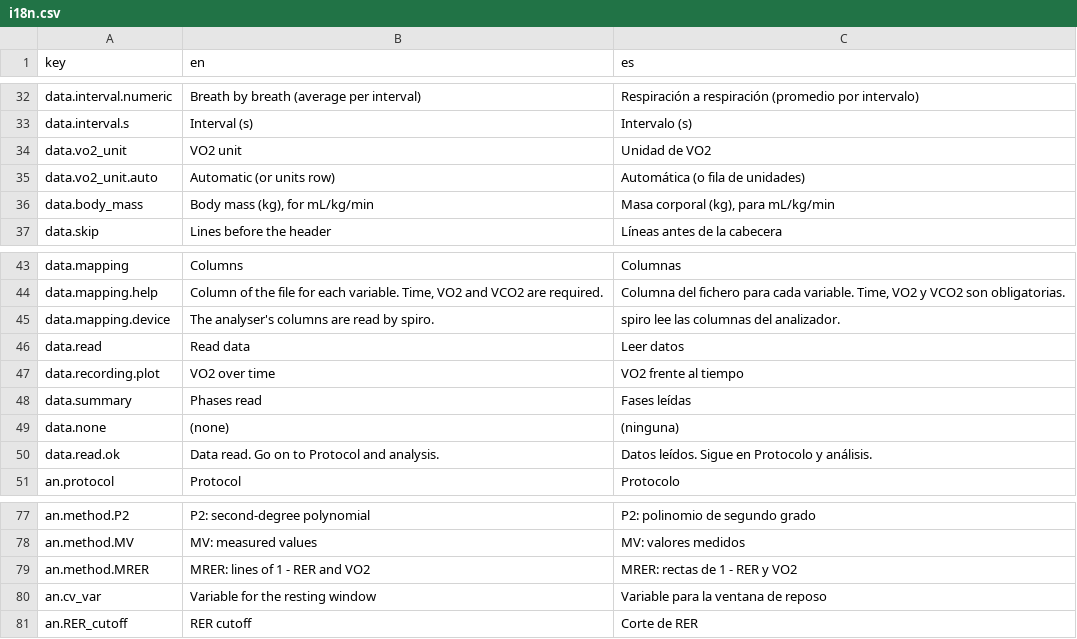
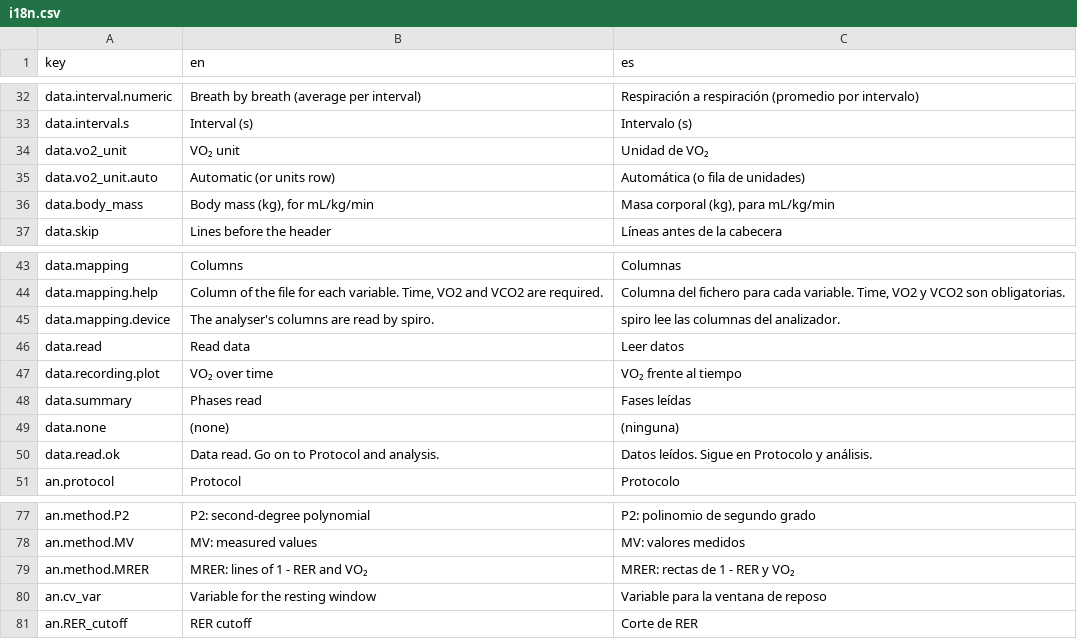
Before and after one commit to JorgeDelro/MFO, a CSV file: inst/app/i18n.csv, drawn as a sheet; only a part is shown, gaps mark what is left out; the diff covers the shown part only.

```diff
--- a/inst/app/i18n.csv
+++ b/inst/app/i18n.csv
@@ -33,3 +33,3 @@
 "data.interval.s","Interval (s)","Intervalo (s)"
-"data.vo2_unit","VO2 unit","Unidad de VO2"
+"data.vo2_unit","VO₂ unit","Unidad de VO₂"
 "data.vo2_unit.auto","Automatic (or units row)","Automática (o fila de unidades)"
@@ -46,3 +46,3 @@
 "data.read","Read data","Leer datos"
-"data.recording.plot","VO2 over time","VO2 frente al tiempo"
+"data.recording.plot","VO₂ over time","VO₂ frente al tiempo"
 "data.summary","Phases read","Fases leídas"
@@ -78,3 +78,3 @@
 "an.method.MV","MV: measured values","MV: valores medidos"
-"an.method.MRER","MRER: lines of 1 - RER and VO2","MRER: rectas de 1 - RER y VO2"
+"an.method.MRER","MRER: lines of 1 - RER and VO₂","MRER: rectas de 1 - RER y VO₂"
 "an.cv_var","Variable for the resting window","Variable para la ventana de reposo"
```
Also changed, not shown: 1 added row and 15 edited cells elsewhere in this file, 5 other files.
